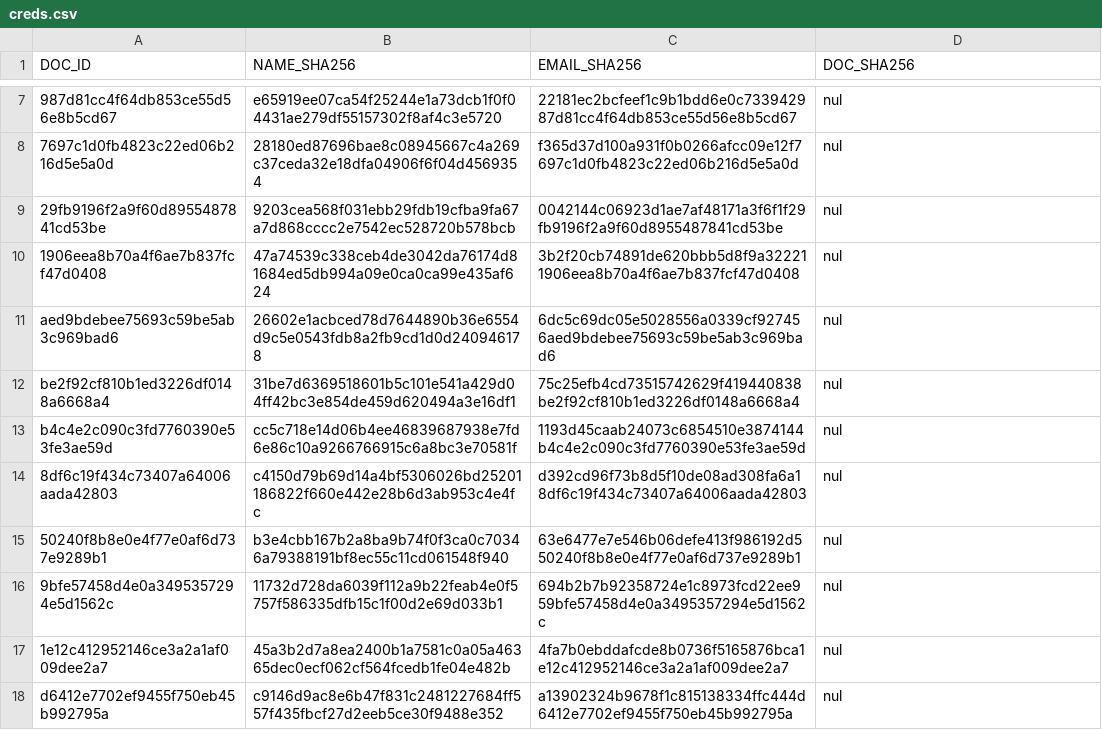
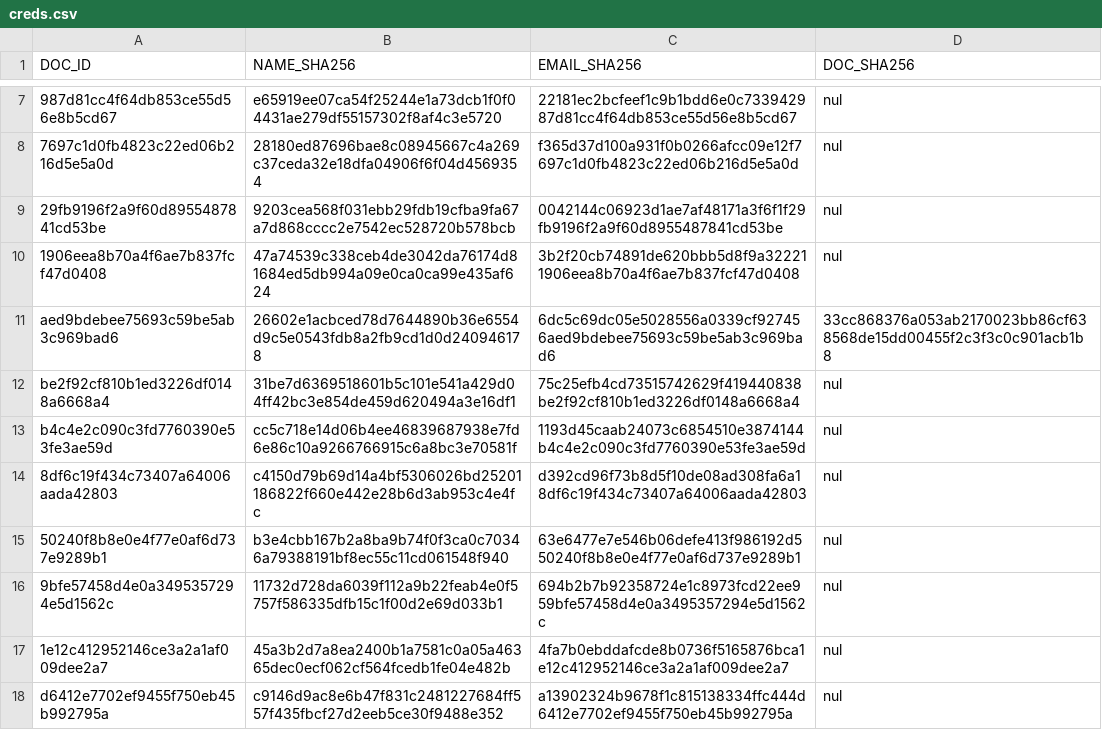
Before and after one commit to TretornESP/asoc_graduates, a CSV file: creds.csv, drawn as a sheet; only a part is shown, gaps mark what is left out; the diff names each change by its address in the sheet, - before the commit and + after, or states it on an @@ line.

Commit message:
Update creds.csv

```diff
--- a/creds.csv
+++ b/creds.csv
-D11 (DOC_SHA256): nul
+D11 (DOC_SHA256): 33cc868376a053ab2170023bb86cf638568de15dd00455f2c3f3c0c901acb1b8
```
